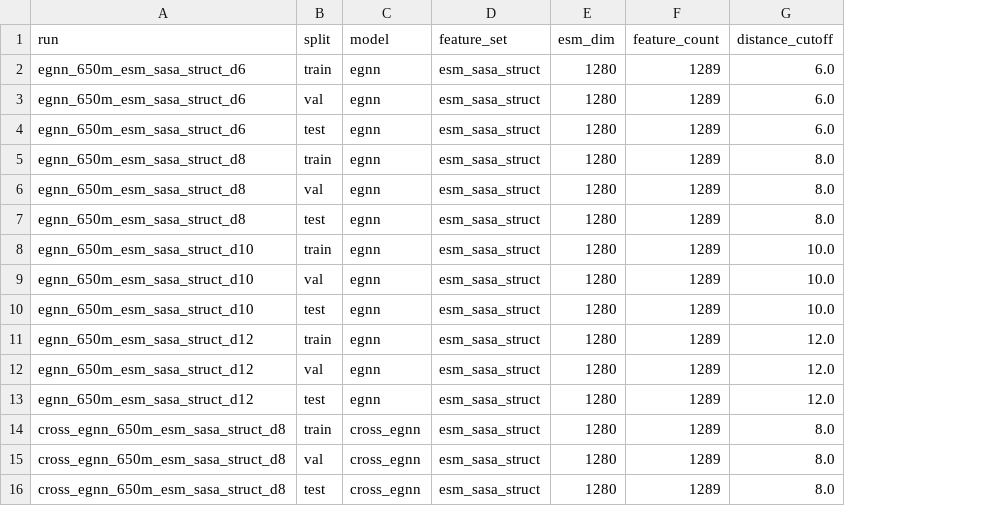
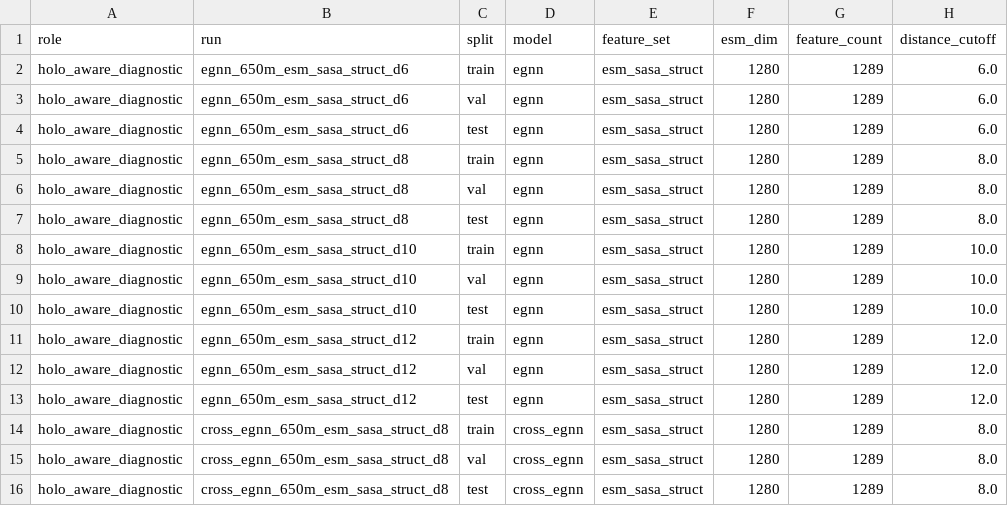
Before and after one commit to K11467/SASA, a CSV file: data/processed/experiment_summary_650m.csv, drawn as a sheet; only a part is shown; the diff names each change by its address in the sheet, - before the commit and + after, or states it on an @@ line.

```diff
--- a/data/processed/experiment_summary_650m.csv
+++ b/data/processed/experiment_summary_650m.csv
+column A (role), rows 2-16: all holo_aware_diagnostic
```
Also changed, not shown: data/processed/benchmark_dset186_metrics_650m.csv, data/processed/benchmark_pdbtest315_metrics_650m.csv, 25 other files.
